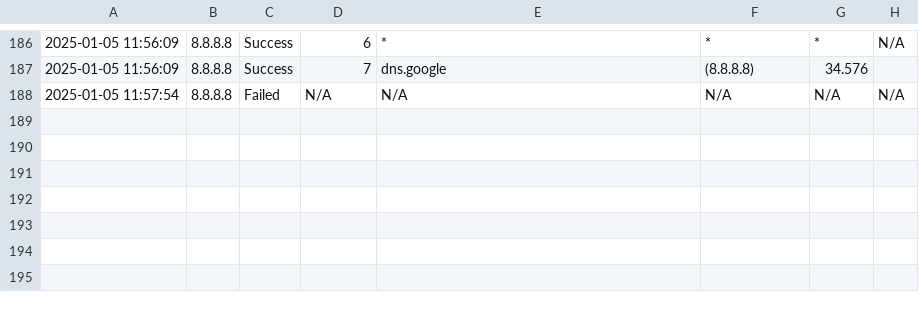
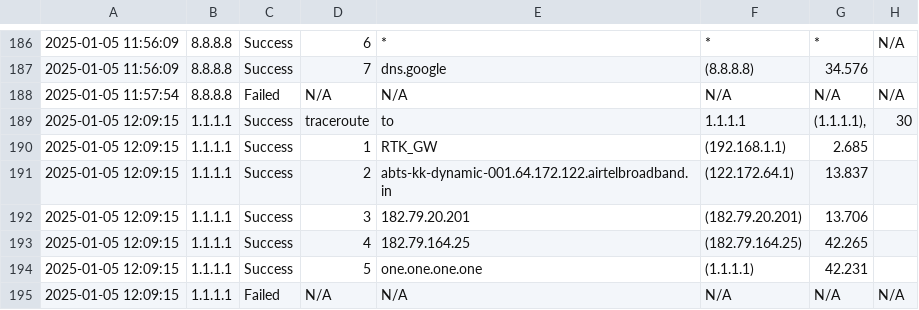
Before and after one commit to TheHashimq/internproj, a CSV file: static/traceroute.csv, drawn as a sheet; only a part is shown, gaps mark what is left out.

```diff
--- a/static/traceroute.csv
+++ b/static/traceroute.csv
@@ -188 +188,8 @@
 2025-01-05 11:57:54,8.8.8.8,Failed,N/A,N/A,N/A,N/A,N/A
+2025-01-05 12:09:15,1.1.1.1,Success,traceroute,to,1.1.1.1,"(1.1.1.1),",30
+2025-01-05 12:09:15,1.1.1.1,Success,1,RTK_GW,(192.168.1.1),2.685,
+2025-01-05 12:09:15,1.1.1.1,Success,2,abts-kk-dynamic-001.64.172.122.airtelbroadband.in,(122.172.64.1),13.837,
+2025-01-05 12:09:15,1.1.1.1,Success,3,182.79.20.201,(182.79.20.201),13.706,
+2025-01-05 12:09:15,1.1.1.1,Success,4,182.79.164.25,(182.79.164.25),42.265,
+2025-01-05 12:09:15,1.1.1.1,Success,5,one.one.one.one,(1.1.1.1),42.231,
+2025-01-05 12:09:15,1.1.1.1,Failed,N/A,N/A,N/A,N/A,N/A
```
Also changed, not shown: static/ssh_status.csv, 1 other file.
